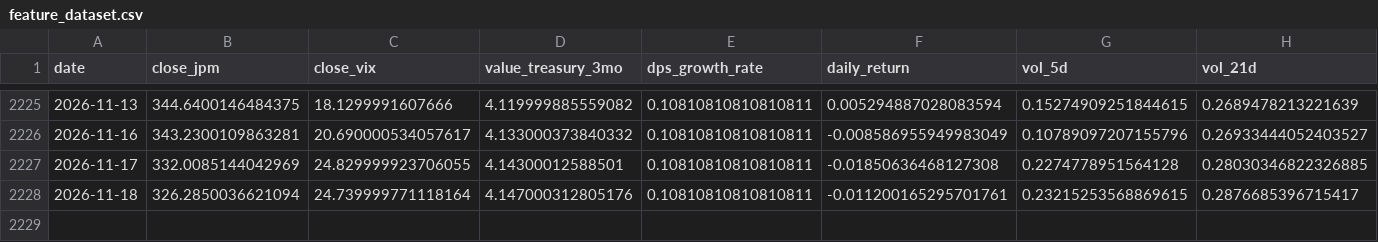
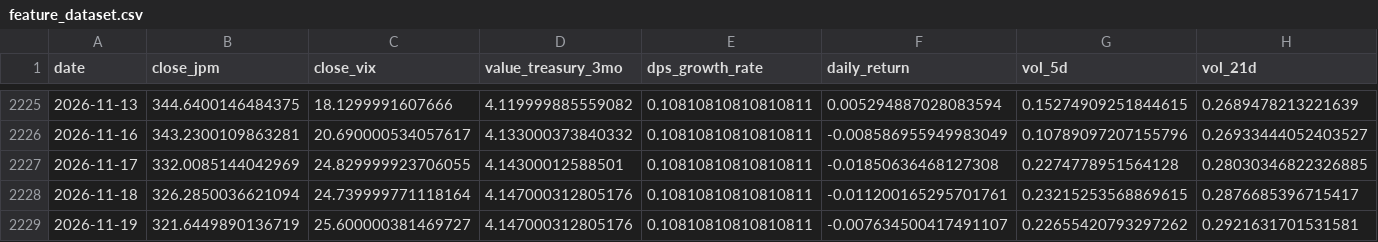
Before and after one commit to YjunCai/Chooser_Option_Pricing_Project, a CSV file: week2/data/feature_dataset.csv, drawn as a sheet; only a part is shown, gaps mark what is left out; rows hold the shown columns only; the diff names each change by its address in the sheet, - before the commit and + after, or states it on an @@ line.

```diff
--- a/week2/data/feature_dataset.csv
+++ b/week2/data/feature_dataset.csv
+row 2229: 2026-11-19 | 321.6449890136719 | 25.600000381469727 | 4.147000312805176 | 0.10810810810810811 | -0.007634500417491107 | 0.22655420793297262 | 0.2921631701531581
```
